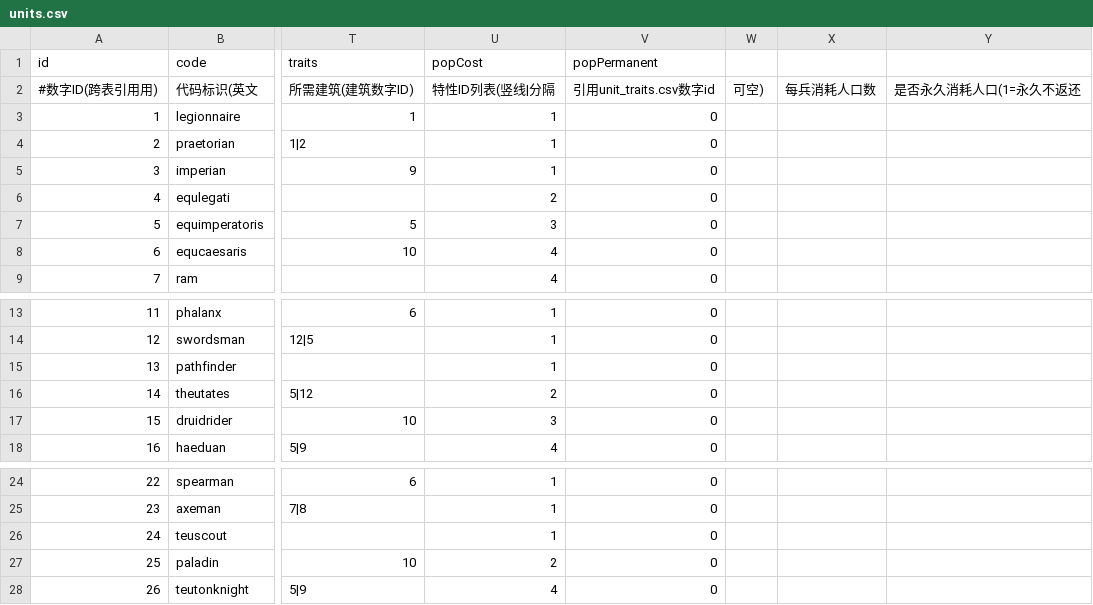
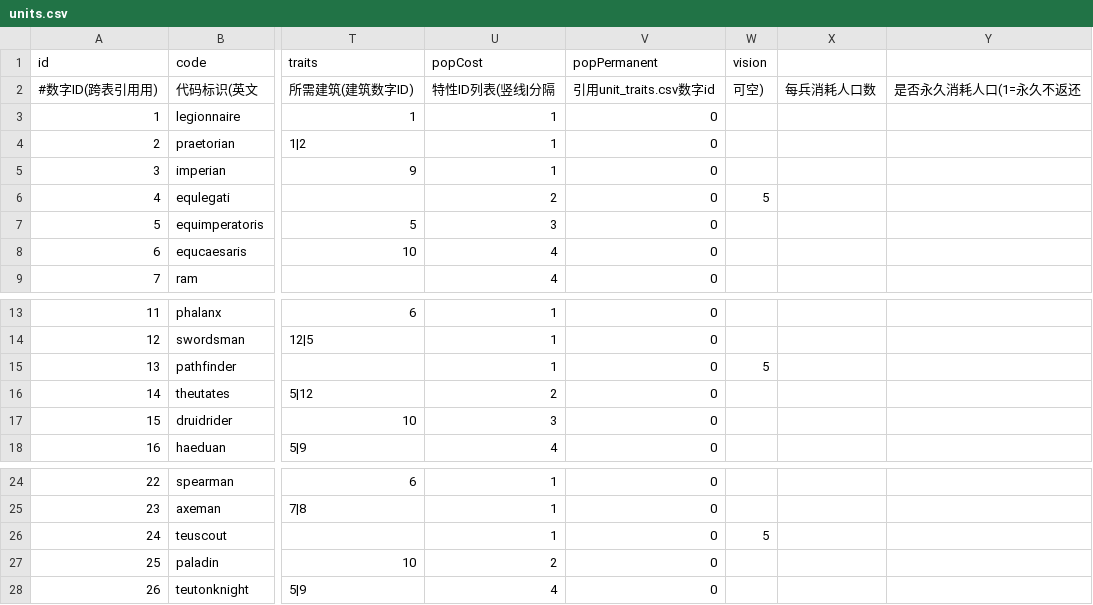
Before and after one commit to kennysli1/slg1.0, a CSV file: config/units.csv, drawn as a sheet; only a part is shown, gaps mark what is left out; the diff names each change by its address in the sheet, - before the commit and + after, or states it on an @@ line.

Commit message:
feat(vision): 增加城池和行军视野

```diff
--- a/config/units.csv
+++ b/config/units.csv
-W1: (empty)
+W1: vision
-W6 (vision): (empty)
+W6 (vision): 5
-W15 (vision): (empty)
+W15 (vision): 5
-W26 (vision): (empty)
+W26 (vision): 5
```
Also changed, not shown: 11 other files.
